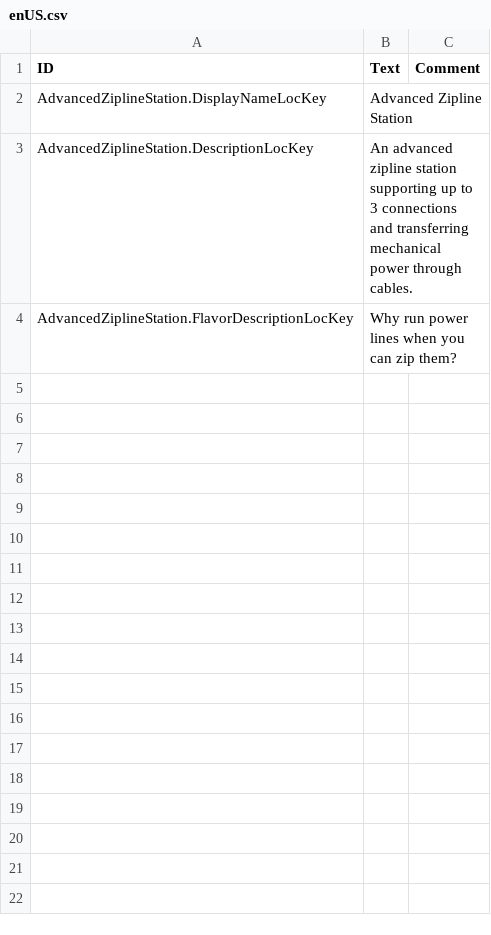
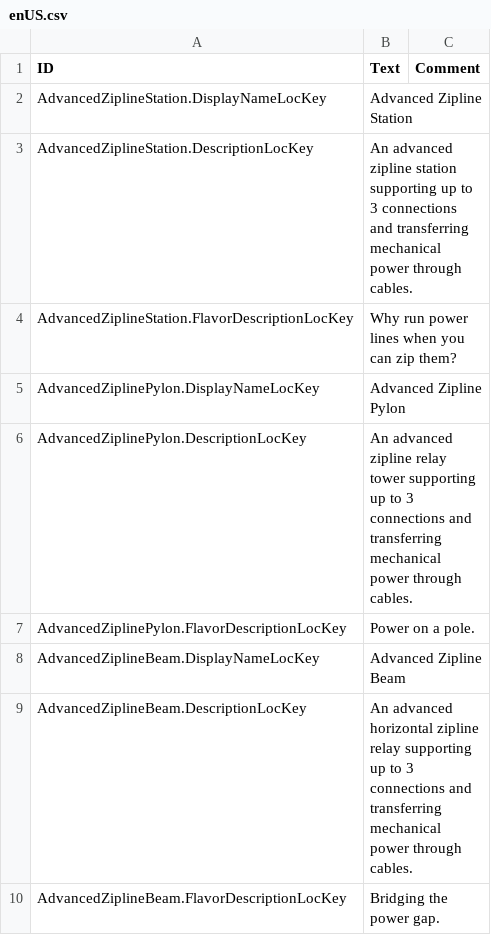
Before and after one commit to szatmary/timbermods, a CSV file: AdvancedZipLineStation/Localizations/enUS.csv, drawn as a sheet.

```diff
--- a/AdvancedZipLineStation/Localizations/enUS.csv
+++ b/AdvancedZipLineStation/Localizations/enUS.csv
@@ -4 +4,7 @@ AdvancedZiplineStation.DescriptionLocKey,An advanced zipline station supporting
 AdvancedZiplineStation.FlavorDescriptionLocKey,"Why run power lines when you can zip them?",
+AdvancedZiplinePylon.DisplayNameLocKey,Advanced Zipline Pylon,
+AdvancedZiplinePylon.DescriptionLocKey,An advanced zipline relay tower supporting up to 3 connections and transferring mechanical power through cables.,
+AdvancedZiplinePylon.FlavorDescriptionLocKey,"Power on a pole.",
+AdvancedZiplineBeam.DisplayNameLocKey,Advanced Zipline Beam,
+AdvancedZiplineBeam.DescriptionLocKey,An advanced horizontal zipline relay supporting up to 3 connections and transferring mechanical power through cables.,
+AdvancedZiplineBeam.FlavorDescriptionLocKey,"Bridging the power gap.",
```
Also changed, not shown: 4 other files.
